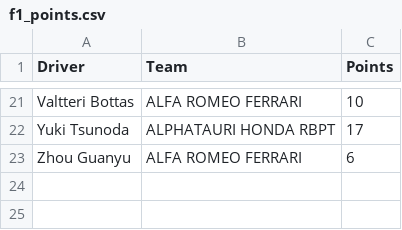
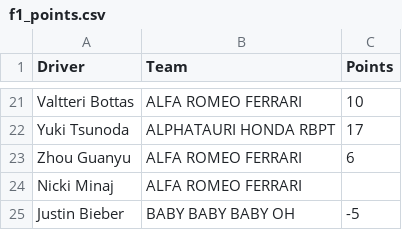
Before and after one commit to adili462/DATA2420Group-8, a CSV file: Jess_labs4-11/Jess_Lab4/f1_points.csv, drawn as a sheet; only a part is shown, gaps mark what is left out; the diff names each change by its address in the sheet, - before the commit and + after, or states it on an @@ line.

Commit message:
add exceptional cases to f1_points.csv

```diff
--- a/Jess_labs4-11/Jess_Lab4/f1_points.csv
+++ b/Jess_labs4-11/Jess_Lab4/f1_points.csv
+row 24: Nicki Minaj | ALFA ROMEO FERRARI
+row 25: Justin Bieber | BABY BABY BABY OH | -5
```
Also changed, not shown: 1 other file.
